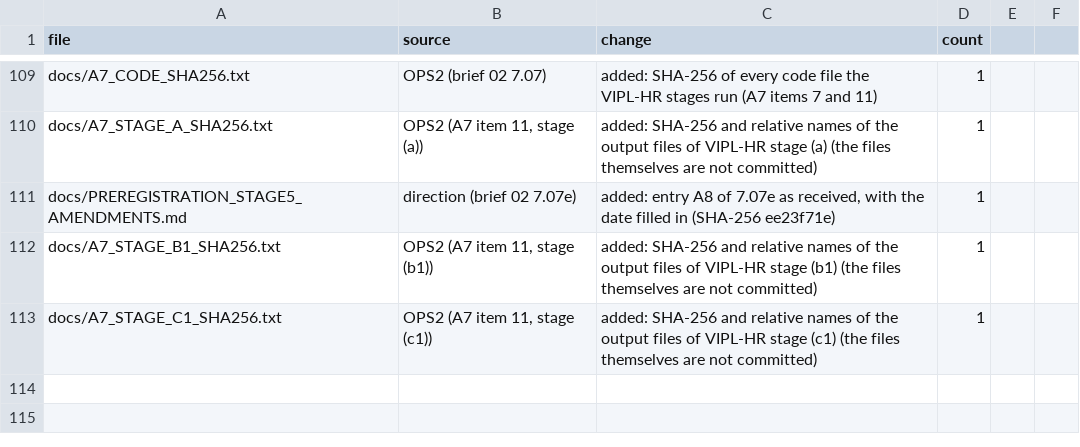
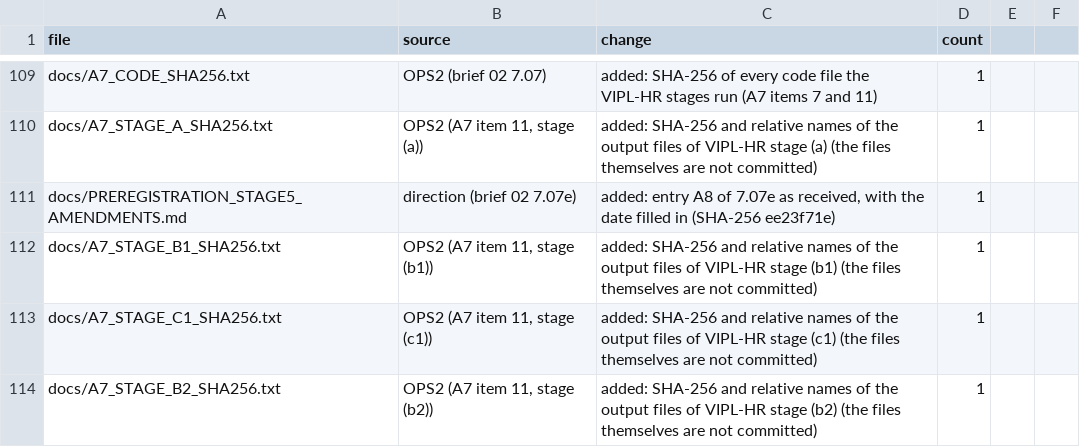
Before and after one commit to raddshing/rppg-pulse-rate-editing, a CSV file: CHANGES.csv, drawn as a sheet; only a part is shown, gaps mark what is left out; the diff names each change by its address in the sheet, - before the commit and + after, or states it on an @@ line.

Commit message:
Add docs/A7_STAGE_B2_SHA256.txt (VIPL-HR stage (b2), A7 item 11)

```diff
--- a/CHANGES.csv
+++ b/CHANGES.csv
+row 114: docs/A7_STAGE_B2_SHA256.txt | OPS2 (A7 item 11, stage (b2)) | added: SHA-256 and relative names of the output files of VIPL-HR stage (b2) (the files themselves are not committed) | 1
```
Also changed, not shown: 1 other file.
